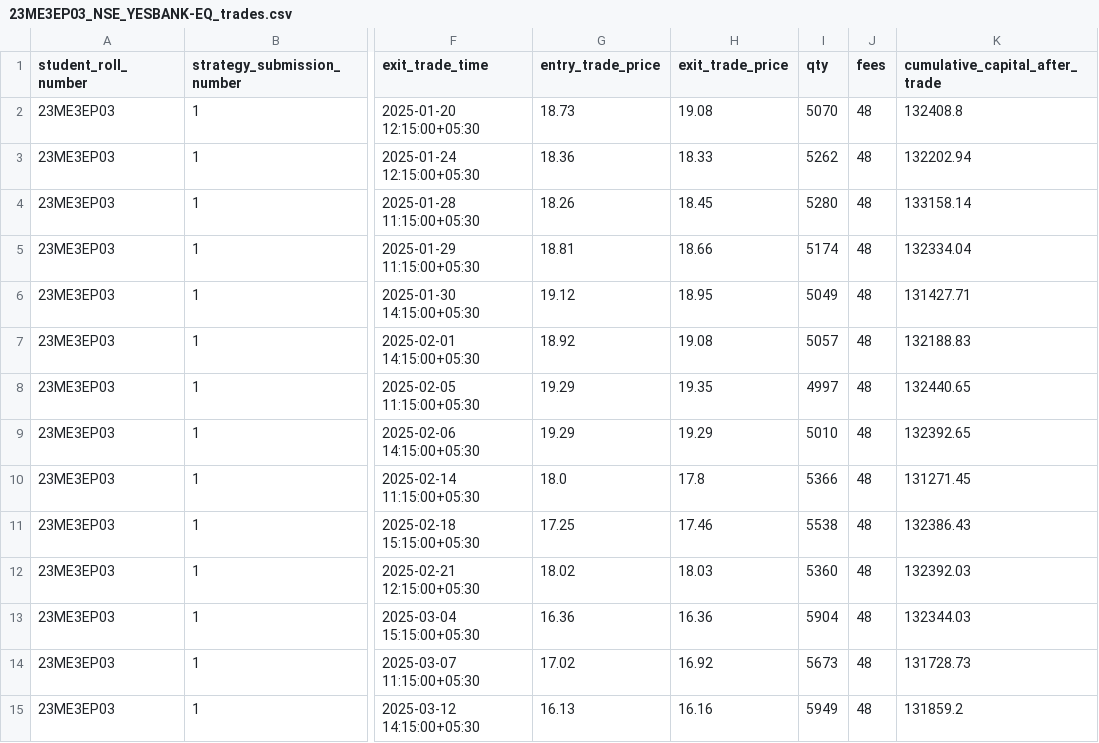
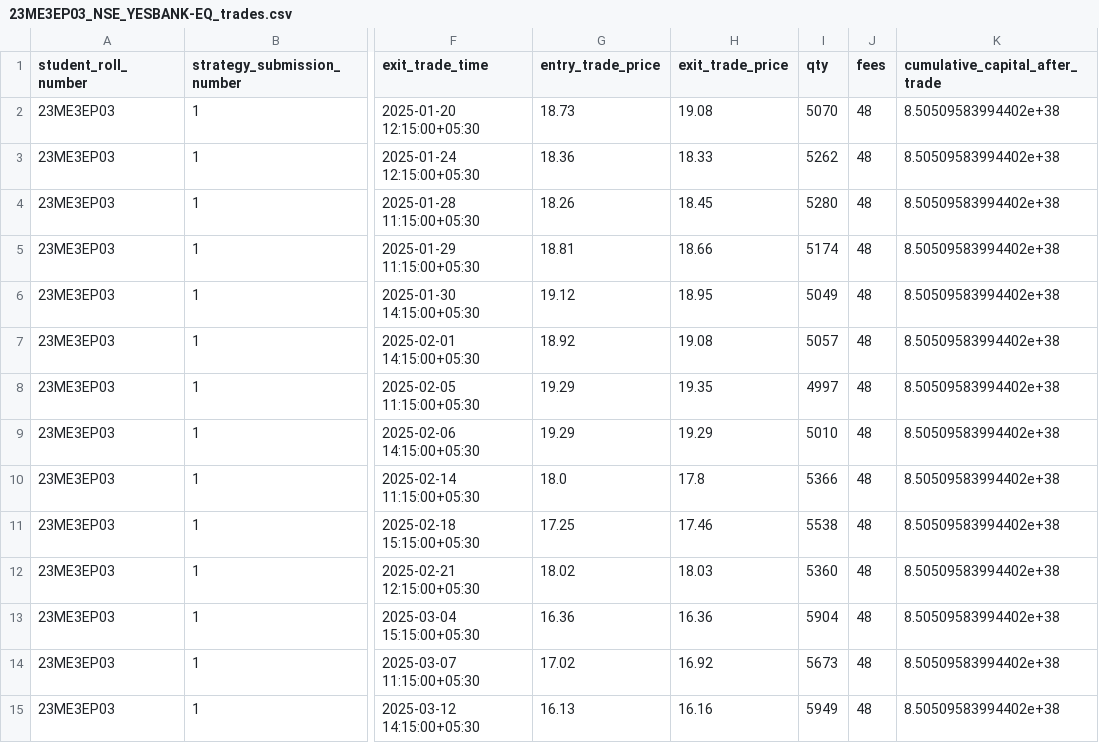
Before and after one commit to Aditya26189/regime-adaptive-quantitative-trading, a CSV file: output/23ME3EP03_NSE_YESBANK-EQ_trades.csv, drawn as a sheet; only a part is shown, gaps mark what is left out; the diff covers the shown part only; the diff names each change by its address in the sheet, - before the commit and + after, or states it on an @@ line.

```diff
--- a/output/23ME3EP03_NSE_YESBANK-EQ_trades.csv
+++ b/output/23ME3EP03_NSE_YESBANK-EQ_trades.csv
-K2 (cumulative_capital_after_trade): 132408.8
+K2 (cumulative_capital_after_trade): 8.50509583994402e+38
-K3 (cumulative_capital_after_trade): 132202.94
+K3 (cumulative_capital_after_trade): 8.50509583994402e+38
-K4 (cumulative_capital_after_trade): 133158.14
+K4 (cumulative_capital_after_trade): 8.50509583994402e+38
-K5 (cumulative_capital_after_trade): 132334.04
+K5 (cumulative_capital_after_trade): 8.50509583994402e+38
-K6 (cumulative_capital_after_trade): 131427.71
+K6 (cumulative_capital_after_trade): 8.50509583994402e+38
-K7 (cumulative_capital_after_trade): 132188.83
+K7 (cumulative_capital_after_trade): 8.50509583994402e+38
-K8 (cumulative_capital_after_trade): 132440.65
+K8 (cumulative_capital_after_trade): 8.50509583994402e+38
-K9 (cumulative_capital_after_trade): 132392.65
+K9 (cumulative_capital_after_trade): 8.50509583994402e+38
-K10 (cumulative_capital_after_trade): 131271.45
+K10 (cumulative_capital_after_trade): 8.50509583994402e+38
-K11 (cumulative_capital_after_trade): 132386.43
+K11 (cumulative_capital_after_trade): 8.50509583994402e+38
-K12 (cumulative_capital_after_trade): 132392.03
+K12 (cumulative_capital_after_trade): 8.50509583994402e+38
-K13 (cumulative_capital_after_trade): 132344.03
+K13 (cumulative_capital_after_trade): 8.50509583994402e+38
-K14 (cumulative_capital_after_trade): 131728.73
+K14 (cumulative_capital_after_trade): 8.50509583994402e+38
-K15 (cumulative_capital_after_trade): 131859.2
+K15 (cumulative_capital_after_trade): 8.50509583994402e+38
```
Also changed, not shown: 118 edited cells elsewhere in this file, output/23ME3EP03_NSE_NIFTY50-INDEX_trades.csv, output/23ME3EP03_NSE_RELIANCE-EQ_trades.csv, 13 other files.
